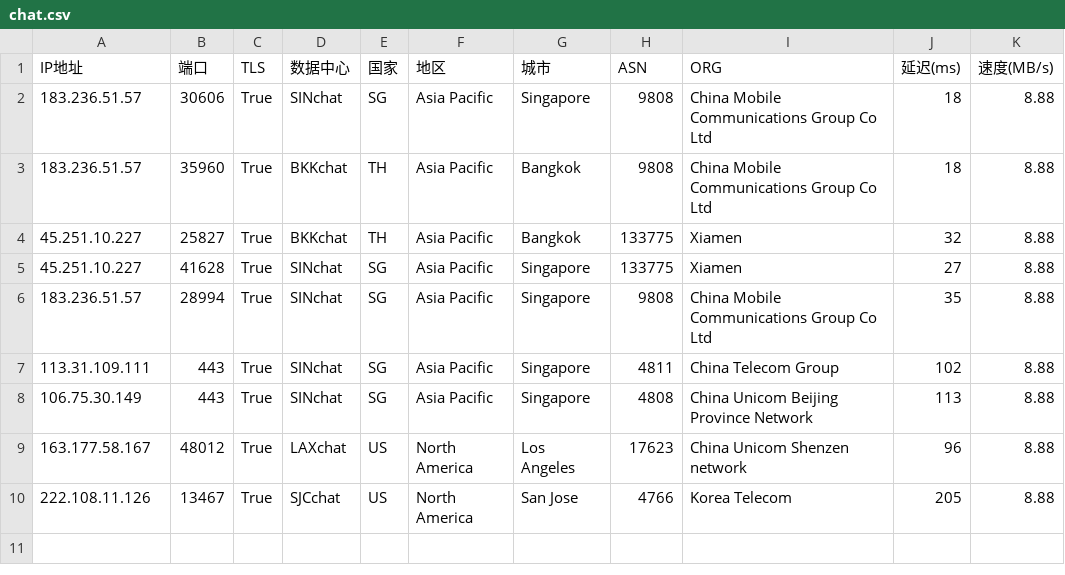
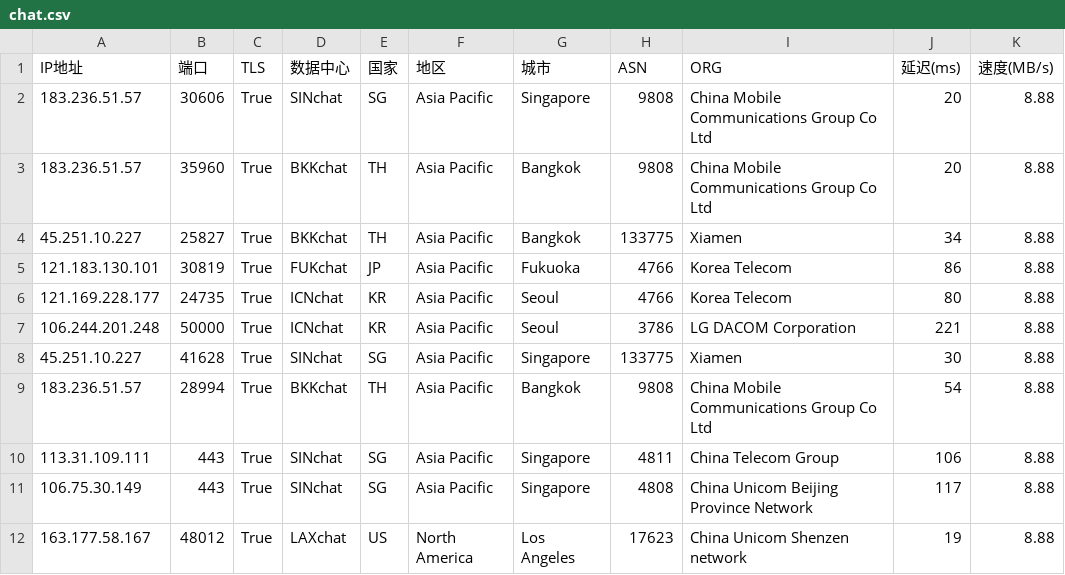
Before and after one commit to dingdingdang22/newini, a CSV file: chat.csv, drawn as a sheet.

Commit message:
更新 chat.csv 文件

```diff
--- a/chat.csv
+++ b/chat.csv
@@ -1,10 +1,12 @@
 IP地址,端口,TLS,数据中心,国家,地区,城市,ASN,ORG,延迟(ms),速度(MB/s)
-183.236.51.57,30606,True,SINchat,SG,Asia Pacific,Singapore,9808,China Mobile Communications Group Co Ltd,18,8.88
-183.236.51.57,35960,True,BKKchat,TH,Asia Pacific,Bangkok,9808,China Mobile Communications Group Co Ltd,18,8.88
-45.251.10.227,25827,True,BKKchat,TH,Asia Pacific,Bangkok,133775,Xiamen,32,8.88
-45.251.10.227,41628,True,SINchat,SG,Asia Pacific,Singapore,133775,Xiamen,27,8.88
-183.236.51.57,28994,True,SINchat,SG,Asia Pacific,Singapore,9808,China Mobile Communications Group Co Ltd,35,8.88
-113.31.109.111,443,True,SINchat,SG,Asia Pacific,Singapore,4811,China Telecom Group,102,8.88
-106.75.30.149,443,True,SINchat,SG,Asia Pacific,Singapore,4808,China Unicom Beijing Province Network,113,8.88
-163.177.58.167,48012,True,LAXchat,US,North America,Los Angeles,17623,China Unicom Shenzen network,96,8.88
-222.108.11.126,13467,True,SJCchat,US,North America,San Jose,4766,Korea Telecom,205,8.88
+183.236.51.57,30606,True,SINchat,SG,Asia Pacific,Singapore,9808,China Mobile Communications Group Co Ltd,20,8.88
+183.236.51.57,35960,True,BKKchat,TH,Asia Pacific,Bangkok,9808,China Mobile Communications Group Co Ltd,20,8.88
+45.251.10.227,25827,True,BKKchat,TH,Asia Pacific,Bangkok,133775,Xiamen,34,8.88
+121.183.130.101,30819,True,FUKchat,JP,Asia Pacific,Fukuoka,4766,Korea Telecom,86,8.88
+121.169.228.177,24735,True,ICNchat,KR,Asia Pacific,Seoul,4766,Korea Telecom,80,8.88
+106.244.201.248,50000,True,ICNchat,KR,Asia Pacific,Seoul,3786,LG DACOM Corporation,221,8.88
+45.251.10.227,41628,True,SINchat,SG,Asia Pacific,Singapore,133775,Xiamen,30,8.88
+183.236.51.57,28994,True,BKKchat,TH,Asia Pacific,Bangkok,9808,China Mobile Communications Group Co Ltd,54,8.88
+113.31.109.111,443,True,SINchat,SG,Asia Pacific,Singapore,4811,China Telecom Group,106,8.88
+106.75.30.149,443,True,SINchat,SG,Asia Pacific,Singapore,4808,China Unicom Beijing Province Network,117,8.88
+163.177.58.167,48012,True,LAXchat,US,North America,Los Angeles,17623,China Unicom Shenzen network,19,8.88
```
